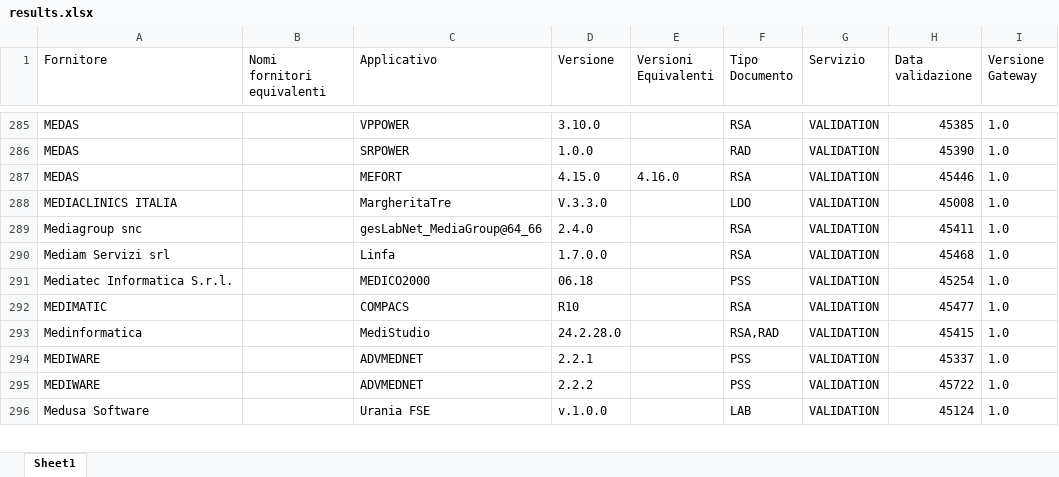
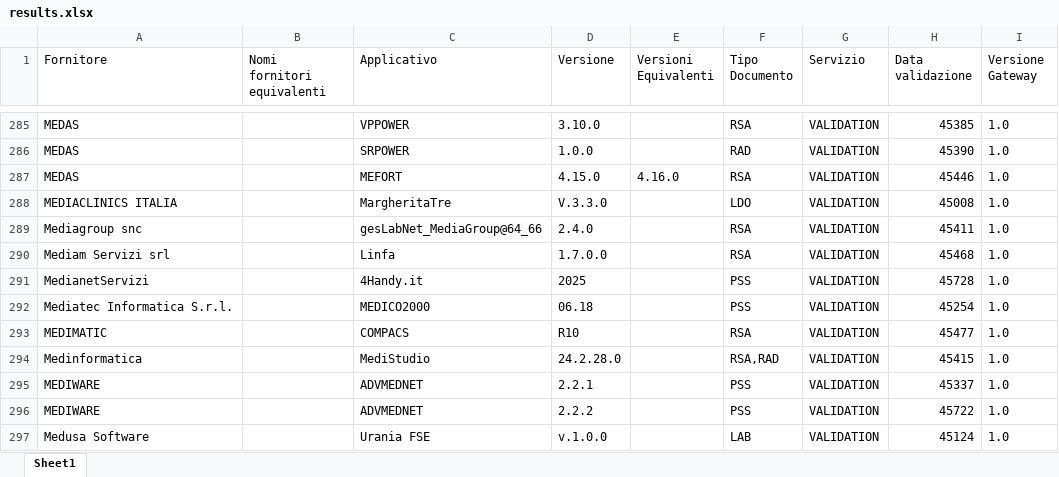
Before and after one commit to ministero-salute/it-fse-accreditati, an Excel workbook: RESULTS/results.xlsx, sheet Sheet1, drawn as a sheet; only a part is shown, gaps mark what is left out; values as stored, in another font and other column widths than the file's, no borders; the diff names each change by its address in the sheet, - before the commit and + after, or states it on an @@ line.

```diff
--- a/RESULTS/results.xlsx (sheet Sheet1)
+++ b/RESULTS/results.xlsx (sheet Sheet1)
+row 291: MedianetServizi |  | 4Handy.it | 2025 |  | PSS | VALIDATION | 45728 | 1.0
```
Also changed, not shown: 2 other files.
